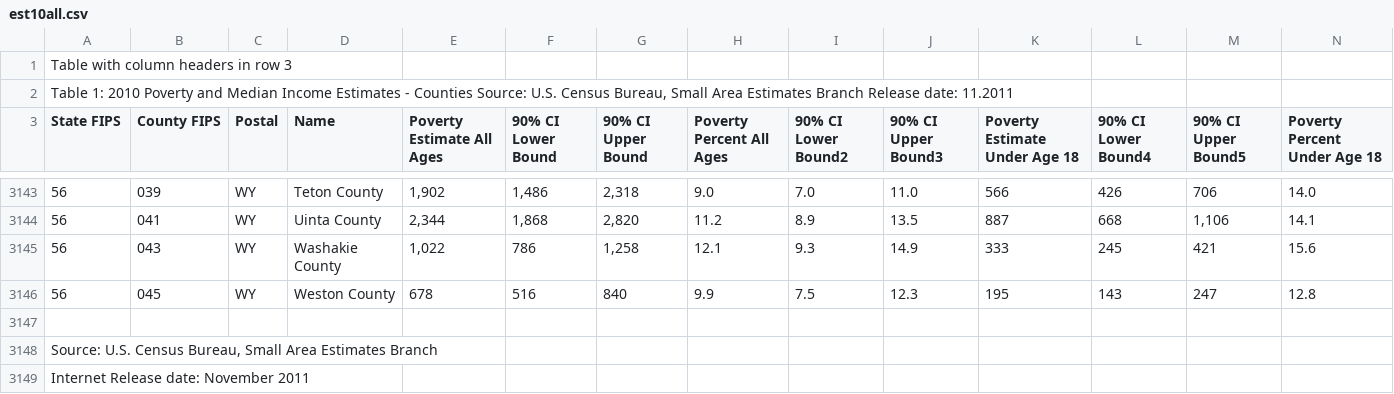
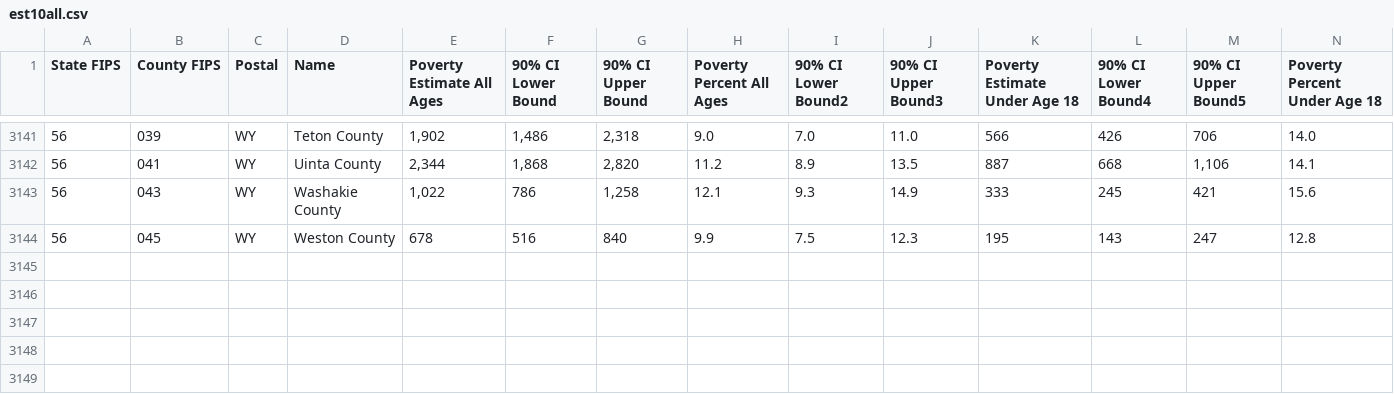
Before and after one commit to emilyneaville/DSCI5180_FinalReport, a CSV file: Datasets/est10all.csv, drawn as a sheet; only a part is shown, gaps mark what is left out; rows hold the shown columns only; the diff names each change by its address in the sheet, - before the commit and + after, or states it on an @@ line.

Commit message:
Updated accurate median earnings, inserted into dataset, extracted median earnings column

```diff
--- a/Datasets/est10all.csv
+++ b/Datasets/est10all.csv
-row 1: Table with column headers in row 3
-row 2: Table 1: 2010 Poverty and Median Income Estimates - Counties Source: U.S. Census Bureau, Small Area Estimates Branch Release date: 11.2011
-row 3147: (empty)
-row 3148: Source: U.S. Census Bureau, Small Area Estimates Branch
-row 3149: Internet Release date: November 2011
```
Also changed, not shown: 3 other files.
